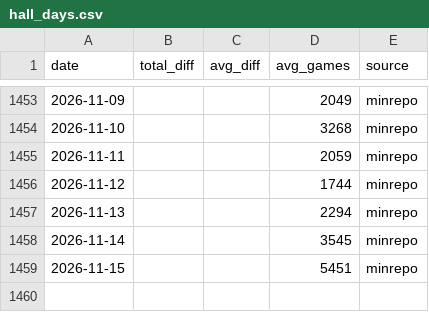
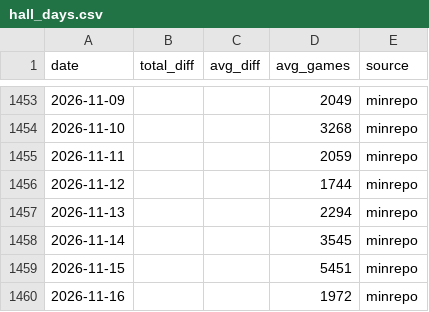
Before and after one commit to koukikoukisanosano-ai/hana-toyokawa, a CSV file: data/hall_days.csv, drawn as a sheet; only a part is shown, gaps mark what is left out.

```diff
--- a/data/hall_days.csv
+++ b/data/hall_days.csv
@@ -1459 +1459,2 @@ date,total_diff,avg_diff,avg_games,source
 2026-11-15,,,5451,minrepo
+2026-11-16,,,1972,minrepo
```
Also changed, not shown: data/day_index.csv, data/fetch_log.csv, 9 other files.
